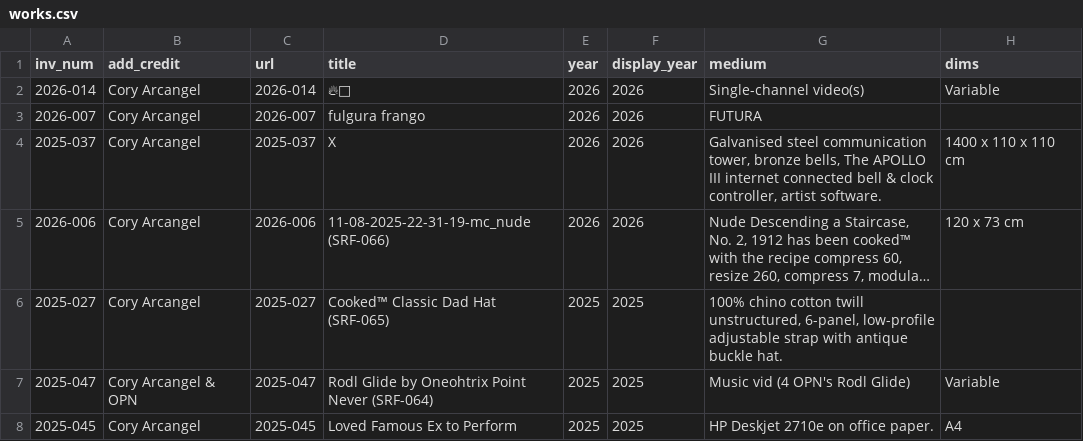
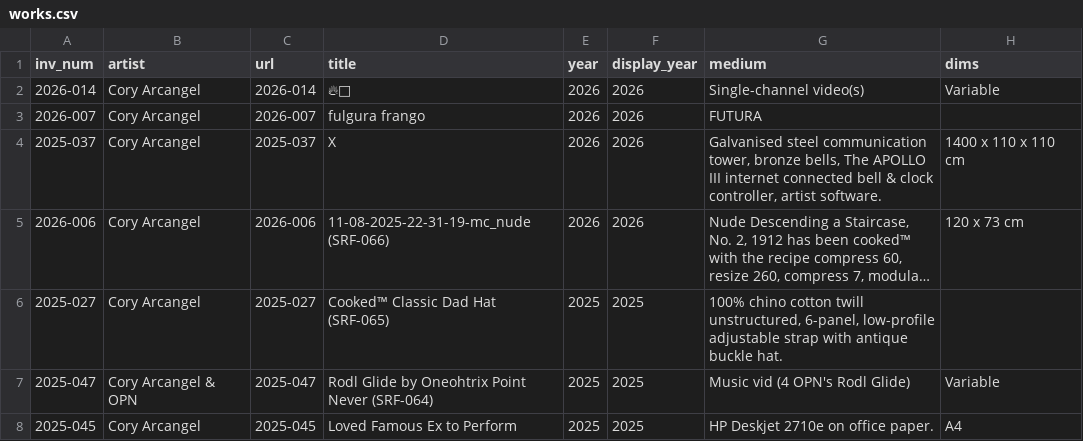
Before and after one commit to coryarcangel/coryarcangel.com, a CSV file: _data/works.csv, drawn as a sheet; only a part is shown; long unchanged cells end in …; the diff names each change by its address in the sheet, - before the commit and + after, or states it on an @@ line.

Commit message:
credit to artist field

```diff
--- a/_data/works.csv
+++ b/_data/works.csv
-B1: add_credit
+B1: artist
```
Also changed, not shown: 1 other file.
